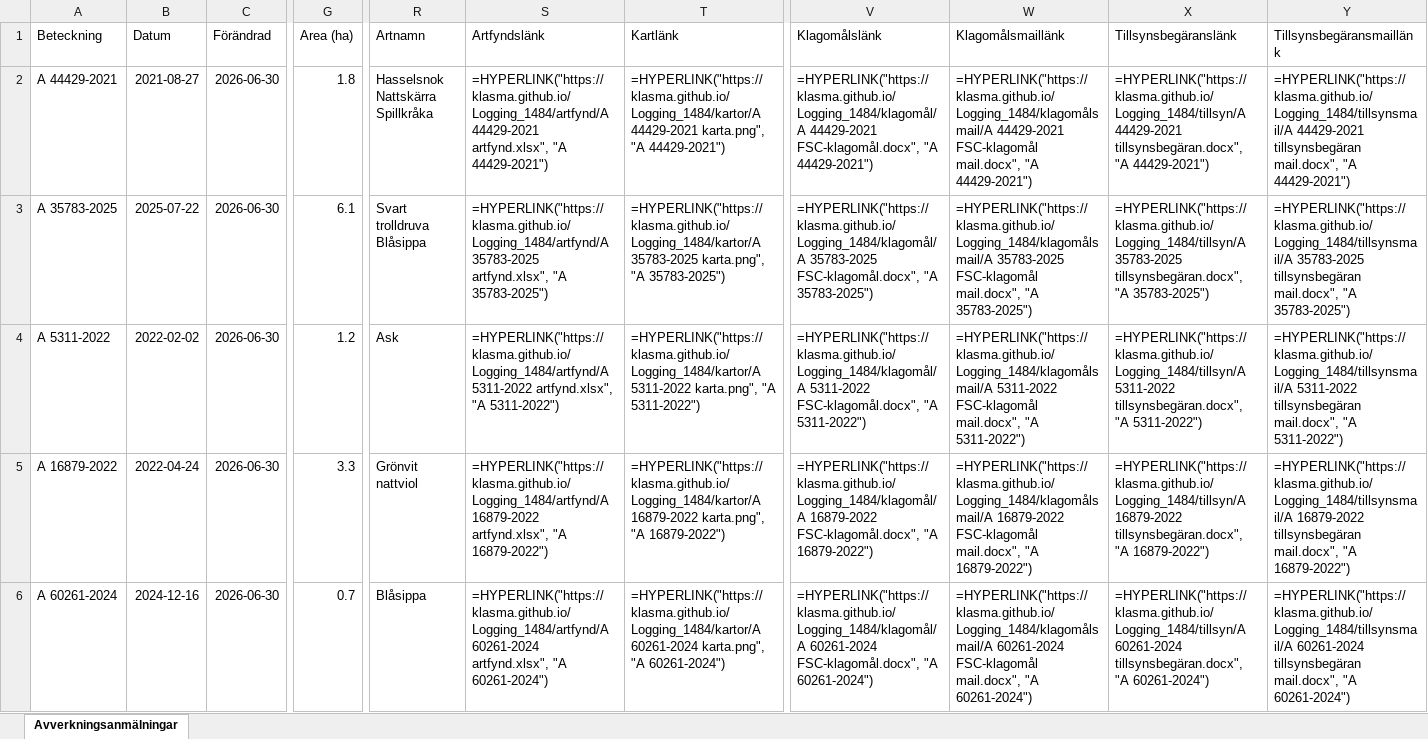
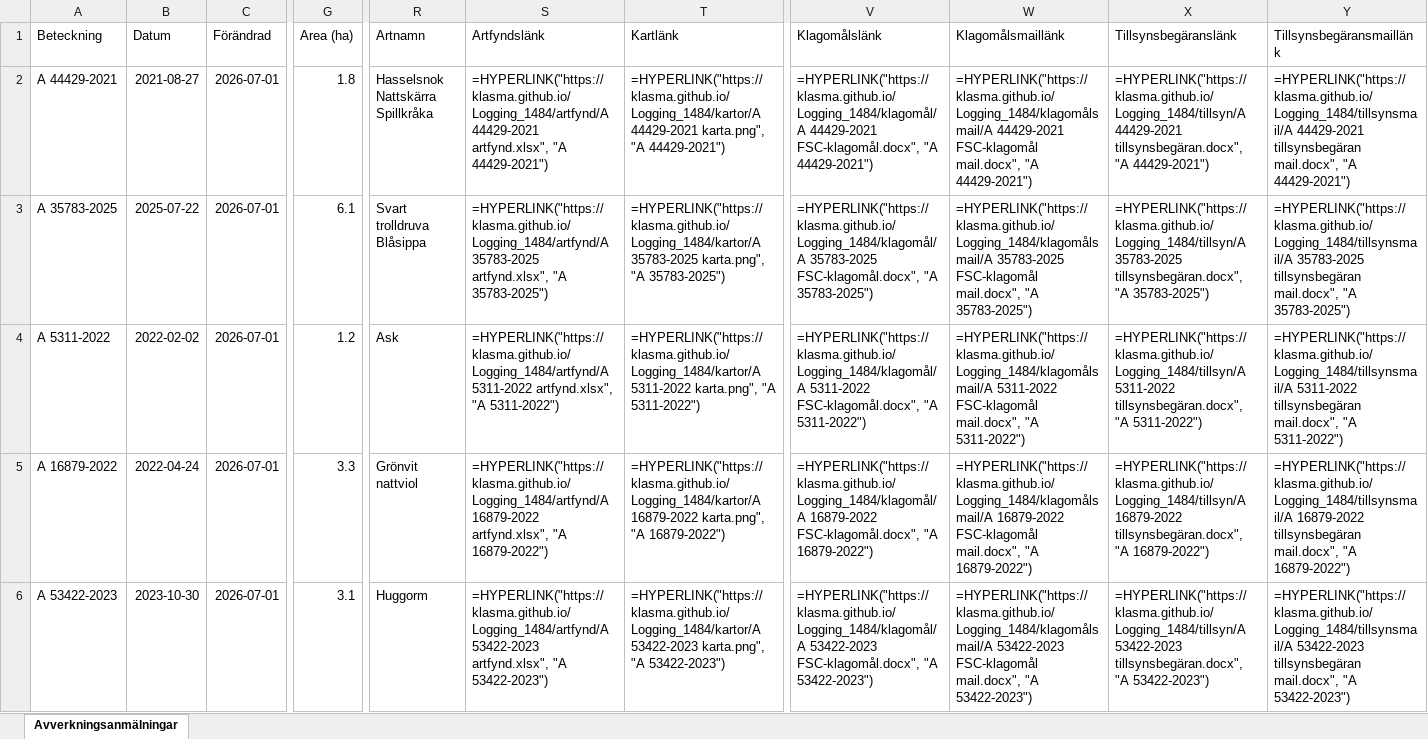
Before and after one commit to klasma/Logging_1484, an Excel workbook: Översikt LYSEKIL.xlsx, sheet Avverkningsanmälningar, drawn as a sheet; only a part is shown, gaps mark what is left out; values as stored, in another font and other column widths than the file's, no borders; formulas without a stored value are shown as written; the diff covers the shown part only; the diff names each change by its address in the sheet, - before the commit and + after, or states it on an @@ line.

```diff
--- a/Översikt LYSEKIL.xlsx (sheet Avverkningsanmälningar)
+++ b/Översikt LYSEKIL.xlsx (sheet Avverkningsanmälningar)
-C2:C6 (Förändrad): 2026-06-30
+C2:C6 (Förändrad): 2026-07-01
-A6 (Beteckning): A 60261-2024
+A6 (Beteckning): A 53422-2023
-B6 (Datum): 2024-12-16
+B6 (Datum): 2023-10-30
-G6 (Area (ha)): 0.7
+G6 (Area (ha)): 3.1
-R6 (Artnamn): Blåsippa
+R6 (Artnamn): Huggorm
-S6 (Artfyndslänk): =HYPERLINK("https://klasma.github.io/Logging_1484/artfynd/A 60261-2024 artfynd.xlsx", "A 60261-2024")
+S6 (Artfyndslänk): =HYPERLINK("https://klasma.github.io/Logging_1484/artfynd/A 53422-2023 artfynd.xlsx", "A 53422-2023")
-T6 (Kartlänk): =HYPERLINK("https://klasma.github.io/Logging_1484/kartor/A 60261-2024 karta.png", "A 60261-2024")
+T6 (Kartlänk): =HYPERLINK("https://klasma.github.io/Logging_1484/kartor/A 53422-2023 karta.png", "A 53422-2023")
-V6 (Klagomålslänk): =HYPERLINK("https://klasma.github.io/Logging_1484/klagomål/A 60261-2024 FSC-klagomål.docx", "A 60261-2024")
+V6 (Klagomålslänk): =HYPERLINK("https://klasma.github.io/Logging_1484/klagomål/A 53422-2023 FSC-klagomål.docx", "A 53422-2023")
-W6 (Klagomålsmaillänk): =HYPERLINK("https://klasma.github.io/Logging_1484/klagomålsmail/A 60261-2024 FSC-klagomål mail.docx", "A 60261-2024")
+W6 (Klagomålsmaillänk): =HYPERLINK("https://klasma.github.io/Logging_1484/klagomålsmail/A 53422-2023 FSC-klagomål mail.docx", "A 53422-2023")
-X6 (Tillsynsbegäranslänk): =HYPERLINK("https://klasma.github.io/Logging_1484/tillsyn/A 60261-2024 tillsynsbegäran.docx", "A 60261-2024")
+X6 (Tillsynsbegäranslänk): =HYPERLINK("https://klasma.github.io/Logging_1484/tillsyn/A 53422-2023 tillsynsbegäran.docx", "A 53422-2023")
-Y6 (Tillsynsbegäransmaillänk): =HYPERLINK("https://klasma.github.io/Logging_1484/tillsynsmail/A 60261-2024 tillsynsbegäran mail.docx", "A 60261-2024")
+Y6 (Tillsynsbegäransmaillänk): =HYPERLINK("https://klasma.github.io/Logging_1484/tillsynsmail/A 53422-2023 tillsynsbegäran mail.docx", "A 53422-2023")
```
Also changed, not shown: 342 edited cells elsewhere in this sheet, artfynd/A 19572-2026 artfynd.xlsx, artfynd/A 35783-2025 artfynd.xlsx, 40 other files.
